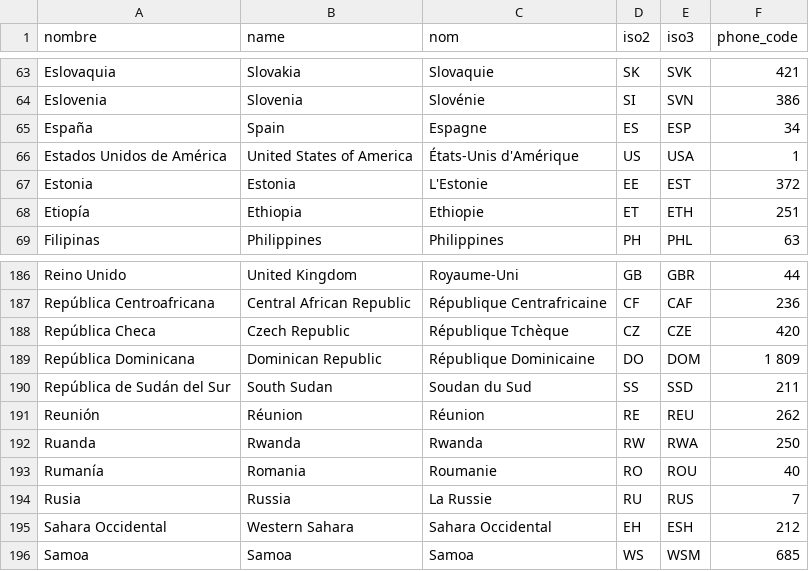
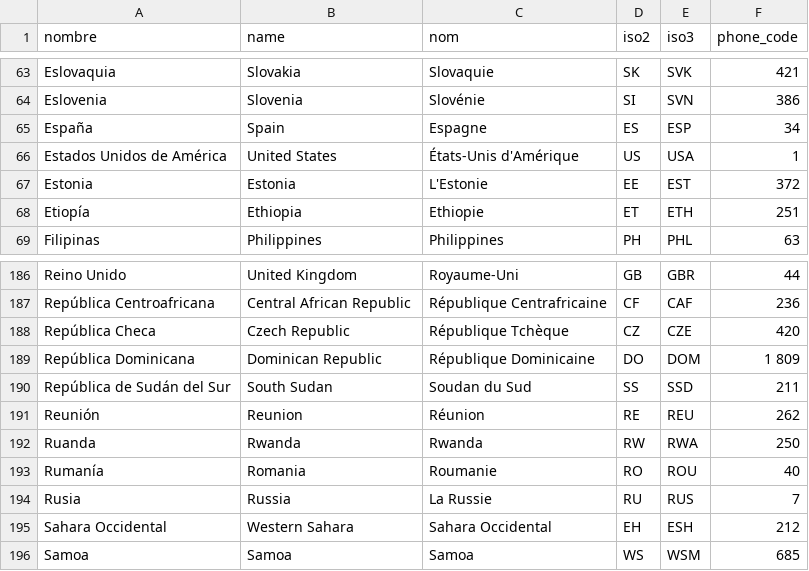
Before and after one commit to mikelm2020/database_mysql, a CSV file: scripts/data_insert/data/paises.csv, drawn as a sheet; only a part is shown, gaps mark what is left out.

```diff
--- a/scripts/data_insert/data/paises.csv
+++ b/scripts/data_insert/data/paises.csv
@@ -65,3 +65,3 @@ nombre, name, nom, iso2, iso3, phone_code
 "España","Spain","Espagne","ES","ESP","34"
-"Estados Unidos de América","United States of America","États-Unis d'Amérique","US","USA","1"
+"Estados Unidos de América","United States","États-Unis d'Amérique","US","USA","1"
 "Estonia","Estonia","L'Estonie","EE","EST","372"
@@ -190,3 +190,3 @@ nombre, name, nom, iso2, iso3, phone_code
 "República de Sudán del Sur","South Sudan","Soudan du Sud","SS","SSD","211"
-"Reunión","Réunion","Réunion","RE","REU","262"
+"Reunión","Reunion","Réunion","RE","REU","262"
 "Ruanda","Rwanda","Rwanda","RW","RWA","250"
```
Also changed, not shown: 2 other files.
